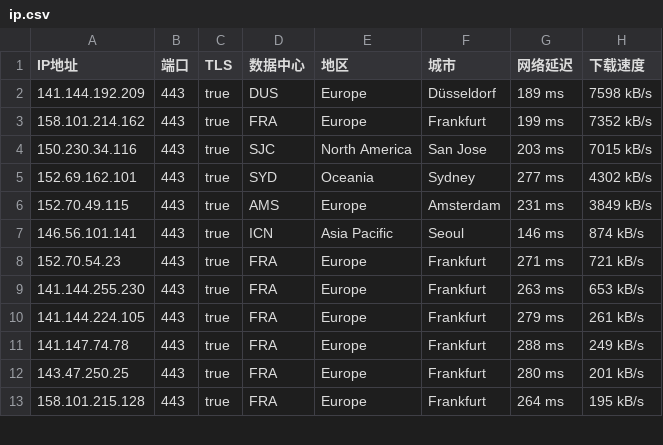
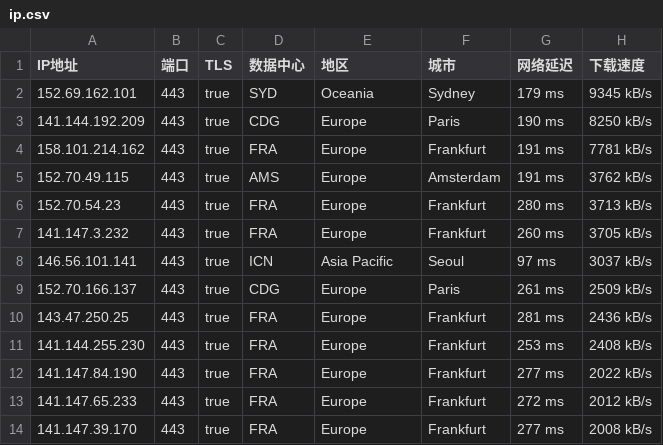
Before and after one commit to ailx1101/Cloudflare-IP-SpeedTest, a CSV file: ip.csv, drawn as a sheet; only a part is shown; the diff covers the shown part only.

Commit message:
update ip.csv

```diff
--- a/ip.csv
+++ b/ip.csv
@@ -1,13 +1,14 @@
 IP地址,端口,TLS,数据中心,地区,城市,网络延迟,下载速度
-141.144.192.209,443,true,DUS,Europe,Düsseldorf,189 ms,7598 kB/s
-158.101.214.162,443,true,FRA,Europe,Frankfurt,199 ms,7352 kB/s
-150.230.34.116,443,true,SJC,North America,San Jose,203 ms,7015 kB/s
-152.69.162.101,443,true,SYD,Oceania,Sydney,277 ms,4302 kB/s
-152.70.49.115,443,true,AMS,Europe,Amsterdam,231 ms,3849 kB/s
-146.56.101.141,443,true,ICN,Asia Pacific,Seoul,146 ms,874 kB/s
-152.70.54.23,443,true,FRA,Europe,Frankfurt,271 ms,721 kB/s
-141.144.255.230,443,true,FRA,Europe,Frankfurt,263 ms,653 kB/s
-141.144.224.105,443,true,FRA,Europe,Frankfurt,279 ms,261 kB/s
-141.147.74.78,443,true,FRA,Europe,Frankfurt,288 ms,249 kB/s
-143.47.250.25,443,true,FRA,Europe,Frankfurt,280 ms,201 kB/s
-158.101.215.128,443,true,FRA,Europe,Frankfurt,264 ms,195 kB/s
+152.69.162.101,443,true,SYD,Oceania,Sydney,179 ms,9345 kB/s
+141.144.192.209,443,true,CDG,Europe,Paris,190 ms,8250 kB/s
+158.101.214.162,443,true,FRA,Europe,Frankfurt,191 ms,7781 kB/s
+152.70.49.115,443,true,AMS,Europe,Amsterdam,191 ms,3762 kB/s
+152.70.54.23,443,true,FRA,Europe,Frankfurt,280 ms,3713 kB/s
+141.147.3.232,443,true,FRA,Europe,Frankfurt,260 ms,3705 kB/s
+146.56.101.141,443,true,ICN,Asia Pacific,Seoul,97 ms,3037 kB/s
+152.70.166.137,443,true,CDG,Europe,Paris,261 ms,2509 kB/s
+143.47.250.25,443,true,FRA,Europe,Frankfurt,281 ms,2436 kB/s
+141.144.255.230,443,true,FRA,Europe,Frankfurt,253 ms,2408 kB/s
+141.147.84.190,443,true,FRA,Europe,Frankfurt,277 ms,2022 kB/s
+141.147.65.233,443,true,FRA,Europe,Frankfurt,272 ms,2012 kB/s
+141.147.39.170,443,true,FRA,Europe,Frankfurt,277 ms,2008 kB/s
```
Also changed, not shown: 4 added rows, 1 removed row and 18 edited cells elsewhere in this file.
